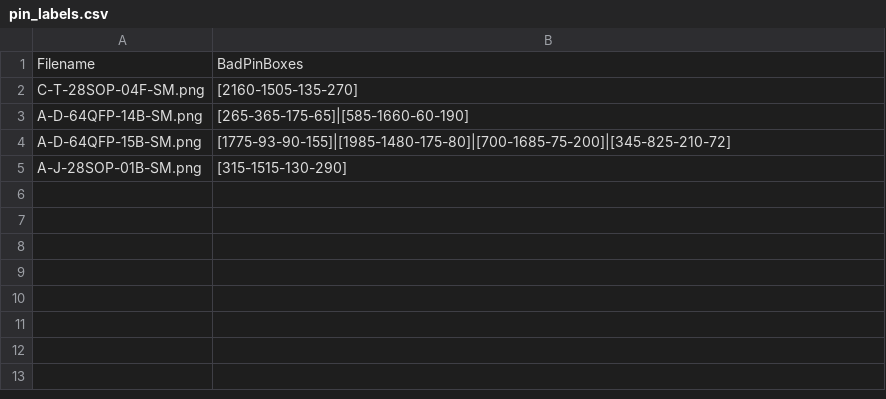
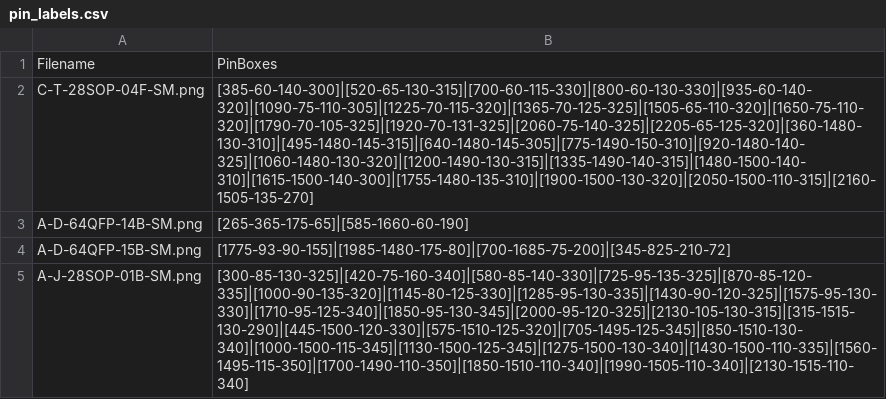
Before and after one commit to xxruyle/eecs783-final-project, a CSV file: rcnn_pin_model/pin_labels.csv, drawn as a sheet.

```diff
--- a/rcnn_pin_model/pin_labels.csv
+++ b/rcnn_pin_model/pin_labels.csv
@@ -1,5 +1,5 @@
-Filename,BadPinBoxes
-C-T-28SOP-04F-SM.png,[2160-1505-135-270]
+Filename,PinBoxes
+C-T-28SOP-04F-SM.png,[385-60-140-300]|[520-65-130-315]|[700-60-115-330]|[800-60-130-330]|[935-60-140-320]|[1090-75-110-305]|[1225-70-115-320]|[1365-70-125-325]|[1505-65-110-320]|[1650-75-110-320]|[1790-70-105-325]|[1920-70-131-325]|[2060-75-140-325]|[2205-65-125-320]|[360-1480-130-310]|[495-1480-145-315]|[640-1480-145-305]|[775-1490-150-310]|[920-1480-140-325]|[1060-1480-130-320]|[1200-1490-130-315]|[1335-1490-140-315]|[1480-1500-140-310]|[1615-1500-140-300]|[1755-1480-135-310]|[1900-1500-130-320]|[2050-1500-110-315]|[2160-1505-135-270]
 A-D-64QFP-14B-SM.png,[265-365-175-65]|[585-1660-60-190]
 A-D-64QFP-15B-SM.png,[1775-93-90-155]|[1985-1480-175-80]|[700-1685-75-200]|[345-825-210-72]
-A-J-28SOP-01B-SM.png,[315-1515-130-290]
+A-J-28SOP-01B-SM.png,[300-85-130-325]|[420-75-160-340]|[580-85-140-330]|[725-95-135-325]|[870-85-120-335]|[1000-90-135-320]|[1145-80-125-330]|[1285-95-130-335]|[1430-90-120-325]|[1575-95-130-330]|[1710-95-125-340]|[1850-95-130-345]|[2000-95-120-325]|[2130-105-130-315]|[315-1515-130-290]|[445-1500-120-330]|[575-1510-125-320]|[705-1495-125-345]|[850-1510-130-340]|[1000-1500-115-345]|[1130-1500-125-345]|[1275-1500-130-340]|[1430-1500-110-335]|[1560-1495-115-350]|[1700-1490-110-350]|[1850-1510-110-340]|[1990-1505-110-340]|[2130-1515-110-340]
```
Also changed, not shown: 5 other files.
